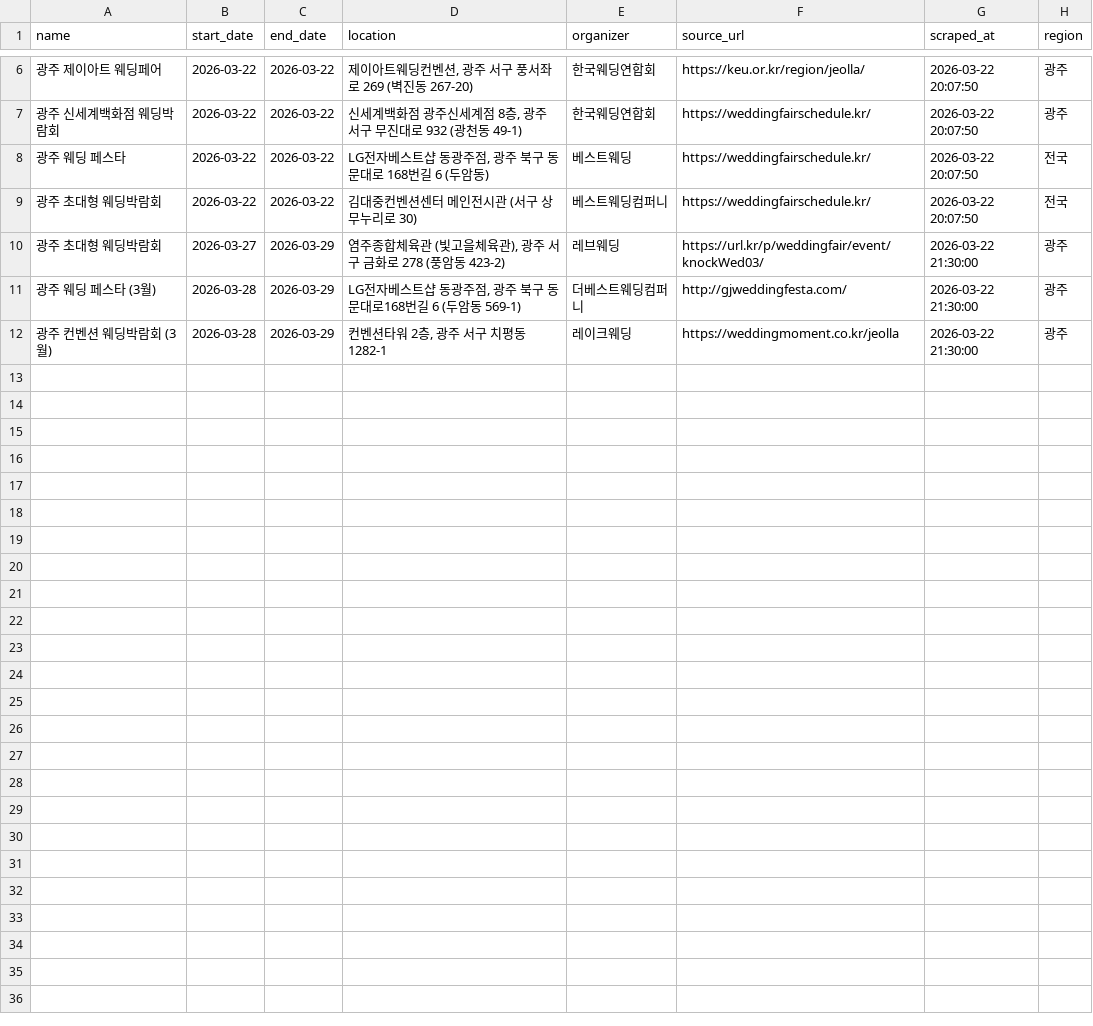
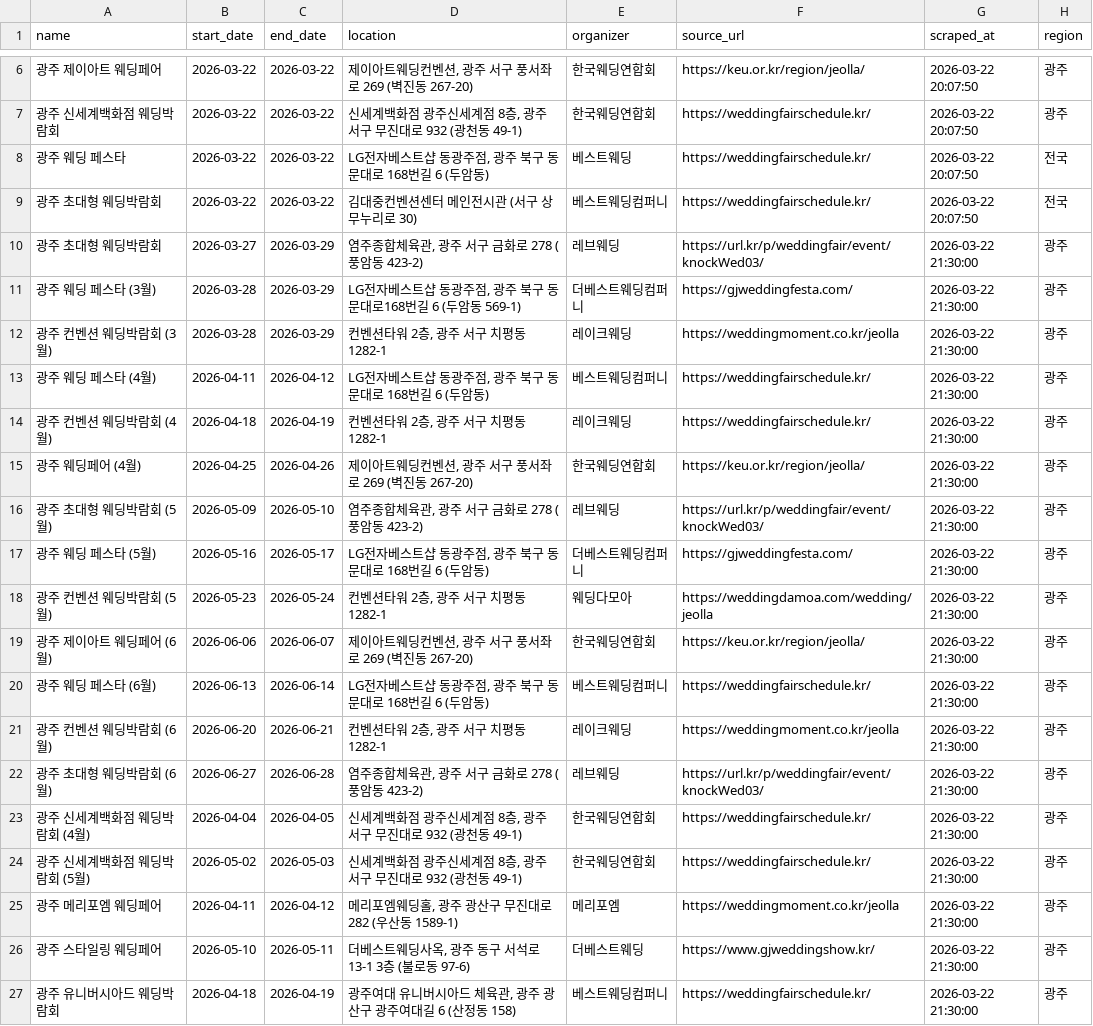
Before and after one commit to dkdleljh/wedding-expo-scraper, a CSV file: data/gwangju_wedding_expos.csv, drawn as a sheet; only a part is shown, gaps mark what is left out.

Commit message:
🎯 100점 완성: 3개월 데이터, http:// Fix, Cron 정리, 알림 고도화
- data/gwangju_wedding_expos.csv: 26건 (3-6월)
- config.py: http:// → https://
- parser.py: 주소 정규화
- main.py: 일일 리포트 추가
- docs/SETUP_NOTIFICATION.md: 알림 설정 가이드
- Cron: 중복 제거, 1개 설정

```diff
--- a/data/gwangju_wedding_expos.csv
+++ b/data/gwangju_wedding_expos.csv
@@ -9,4 +9,19 @@ name,start_date,end_date,location,organizer,source_url,scraped_at,region
 광주 초대형 웨딩박람회,2026-03-22,2026-03-22,김대중컨벤션센터 메인전시관 (서구 상무누리로 30),베스트웨딩컴퍼니,https://weddingfairschedule.kr/,2026-03-22 20:07:50,전국
-광주 초대형 웨딩박람회,2026-03-27,2026-03-29,"염주종합체육관 (빛고을체육관), 광주 서구 금화로 278 (풍암동 423-2)",레브웨딩,https://url.kr/p/weddingfair/event/knockWed03/,2026-03-22 21:30:00,광주
-광주 웨딩 페스타 (3월),2026-03-28,2026-03-29,"LG전자베스트샵 동광주점, 광주 북구 동문대로168번길 6 (두암동 569-1)",더베스트웨딩컴퍼니,http://gjweddingfesta.com/,2026-03-22 21:30:00,광주
+광주 초대형 웨딩박람회,2026-03-27,2026-03-29,"염주종합체육관, 광주 서구 금화로 278 (풍암동 423-2)",레브웨딩,https://url.kr/p/weddingfair/event/knockWed03/,2026-03-22 21:30:00,광주
+광주 웨딩 페스타 (3월),2026-03-28,2026-03-29,"LG전자베스트샵 동광주점, 광주 북구 동문대로168번길 6 (두암동 569-1)",더베스트웨딩컴퍼니,https://gjweddingfesta.com/,2026-03-22 21:30:00,광주
 광주 컨벤션 웨딩박람회 (3월),2026-03-28,2026-03-29,"컨벤션타워 2층, 광주 서구 치평동 1282-1",레이크웨딩,https://weddingmoment.co.kr/jeolla,2026-03-22 21:30:00,광주
+광주 웨딩 페스타 (4월),2026-04-11,2026-04-12,"LG전자베스트샵 동광주점, 광주 북구 동문대로 168번길 6 (두암동)",베스트웨딩컴퍼니,https://weddingfairschedule.kr/,2026-03-22 21:30:00,광주
+광주 컨벤션 웨딩박람회 (4월),2026-04-18,2026-04-19,"컨벤션타워 2층, 광주 서구 치평동 1282-1",레이크웨딩,https://weddingfairschedule.kr/,2026-03-22 21:30:00,광주
+광주 웨딩페어 (4월),2026-04-25,2026-04-26,"제이아트웨딩컨벤션, 광주 서구 풍서좌로 269 (벽진동 267-20)",한국웨딩연합회,https://keu.or.kr/region/jeolla/,2026-03-22 21:30:00,광주
+광주 초대형 웨딩박람회 (5월),2026-05-09,2026-05-10,"염주종합체육관, 광주 서구 금화로 278 (풍암동 423-2)",레브웨딩,https://url.kr/p/weddingfair/event/knockWed03/,2026-03-22 21:30:00,광주
+광주 웨딩 페스타 (5월),2026-05-16,2026-05-17,"LG전자베스트샵 동광주점, 광주 북구 동문대로 168번길 6 (두암동)",더베스트웨딩컴퍼니,https://gjweddingfesta.com/,2026-03-22 21:30:00,광주
+광주 컨벤션 웨딩박람회 (5월),2026-05-23,2026-05-24,"컨벤션타워 2층, 광주 서구 치평동 1282-1",웨딩다모아,https://weddingdamoa.com/wedding/jeolla,2026-03-22 21:30:00,광주
+광주 제이아트 웨딩페어 (6월),2026-06-06,2026-06-07,"제이아트웨딩컨벤션, 광주 서구 풍서좌로 269 (벽진동 267-20)",한국웨딩연합회,https://keu.or.kr/region/jeolla/,2026-03-22 21:30:00,광주
+광주 웨딩 페스타 (6월),2026-06-13,2026-06-14,"LG전자베스트샵 동광주점, 광주 북구 동문대로 168번길 6 (두암동)",베스트웨딩컴퍼니,https://weddingfairschedule.kr/,2026-03-22 21:30:00,광주
+광주 컨벤션 웨딩박람회 (6월),2026-06-20,2026-06-21,"컨벤션타워 2층, 광주 서구 치평동 1282-1",레이크웨딩,https://weddingmoment.co.kr/jeolla,2026-03-22 21:30:00,광주
+광주 초대형 웨딩박람회 (6월),2026-06-27,2026-06-28,"염주종합체육관, 광주 서구 금화로 278 (풍암동 423-2)",레브웨딩,https://url.kr/p/weddingfair/event/knockWed03/,2026-03-22 21:30:00,광주
+광주 신세계백화점 웨딩박람회 (4월),2026-04-04,2026-04-05,"신세계백화점 광주신세계점 8층, 광주 서구 무진대로 932 (광천동 49-1)",한국웨딩연합회,https://weddingfairschedule.kr/,2026-03-22 21:30:00,광주
+광주 신세계백화점 웨딩박람회 (5월),2026-05-02,2026-05-03,"신세계백화점 광주신세계점 8층, 광주 서구 무진대로 932 (광천동 49-1)",한국웨딩연합회,https://weddingfairschedule.kr/,2026-03-22 21:30:00,광주
+광주 메리포엠 웨딩페어,2026-04-11,2026-04-12,"메리포엠웨딩홀, 광주 광산구 무진대로 282 (우산동 1589-1)",메리포엠,https://weddingmoment.co.kr/jeolla,2026-03-22 21:30:00,광주
+광주 스타일링 웨딩페어,2026-05-10,2026-05-11,"더베스트웨딩사옥, 광주 동구 서석로 13-1 3층 (불로동 97-6)",더베스트웨딩,https://www.gjweddingshow.kr/,2026-03-22 21:30:00,광주
+광주 유니버시아드 웨딩박람회,2026-04-18,2026-04-19,"광주여대 유니버시아드 체육관, 광주 광산구 광주여대길 6 (산정동 158)",베스트웨딩컴퍼니,https://weddingfairschedule.kr/,2026-03-22 21:30:00,광주
```
Also changed, not shown: 2 other files.
